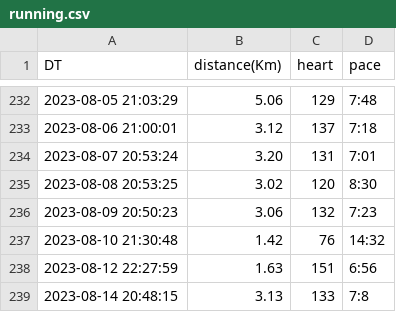
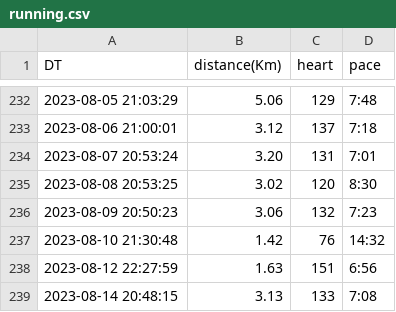
Before and after one commit to naosense/miles, a CSV file: running.csv, drawn as a sheet; only a part is shown, gaps mark what is left out.

Commit message:
format pace

```diff
--- a/running.csv
+++ b/running.csv
@@ -238,2 +238,2 @@ DT,distance(Km),heart,pace
 2023-08-12 22:27:59,1.63,151,6:56
-2023-08-14 20:48:15,3.13,133,7:8
+2023-08-14 20:48:15,3.13,133,7:08
```
